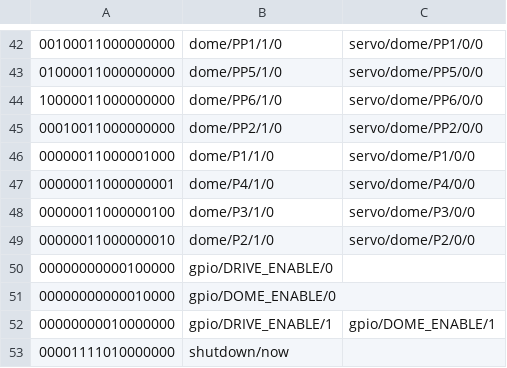
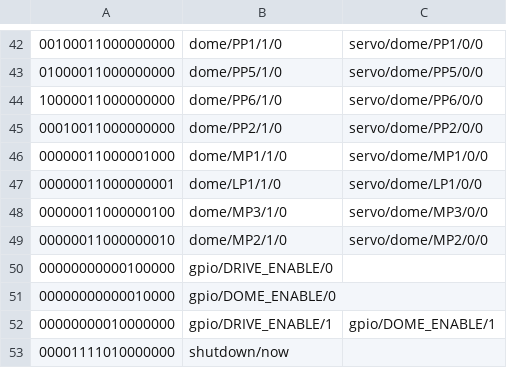
Before and after one commit to dpoulson/r2_control, a CSV file: controllers/ps3/keys-default.csv, drawn as a sheet; only a part is shown, gaps mark what is left out.

```diff
--- a/controllers/ps3/keys-default.csv
+++ b/controllers/ps3/keys-default.csv
@@ -45,6 +45,6 @@
 "00010011000000000",dome/PP2/1/0,servo/dome/PP2/0/0
-"00000011000001000",dome/P1/1/0,servo/dome/P1/0/0
-"00000011000000001",dome/P4/1/0,servo/dome/P4/0/0
-"00000011000000100",dome/P3/1/0,servo/dome/P3/0/0
-"00000011000000010",dome/P2/1/0,servo/dome/P2/0/0
+"00000011000001000",dome/MP1/1/0,servo/dome/MP1/0/0
+"00000011000000001",dome/LP1/1/0,servo/dome/LP1/0/0
+"00000011000000100",dome/MP3/1/0,servo/dome/MP3/0/0
+"00000011000000010",dome/MP2/1/0,servo/dome/MP2/0/0
 "00000000000100000",gpio/DRIVE_ENABLE/0,
```
Also changed, not shown: 6 other files.
